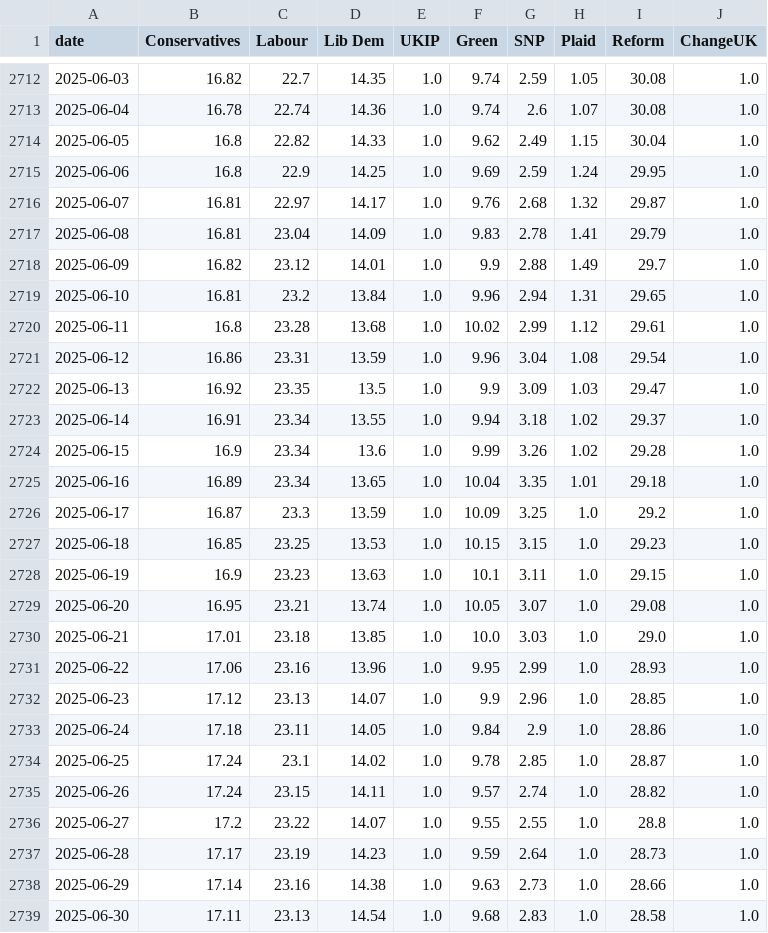
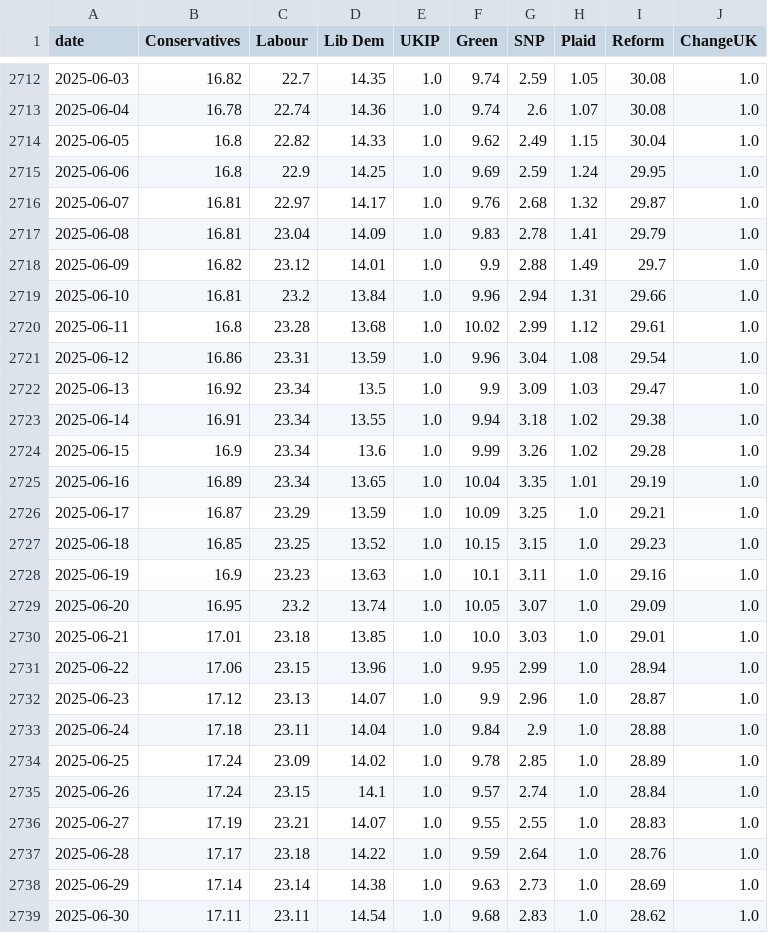
Before and after one commit to scottbar/polls, a CSV file: uk-polls-all.csv, drawn as a sheet; only a part is shown, gaps mark what is left out; the diff covers the shown part only.

```diff
--- a/uk-polls-all.csv
+++ b/uk-polls-all.csv
@@ -2718,22 +2718,22 @@ date,Conservatives,Labour,Lib Dem,UKIP,Green,SNP,Plaid,Reform,ChangeUK
 2025-06-09,16.82,23.12,14.01,1.0,9.9,2.88,1.49,29.7,1.0
-2025-06-10,16.81,23.2,13.84,1.0,9.96,2.94,1.31,29.65,1.0
+2025-06-10,16.81,23.2,13.84,1.0,9.96,2.94,1.31,29.66,1.0
 2025-06-11,16.8,23.28,13.68,1.0,10.02,2.99,1.12,29.61,1.0
 2025-06-12,16.86,23.31,13.59,1.0,9.96,3.04,1.08,29.54,1.0
-2025-06-13,16.92,23.35,13.5,1.0,9.9,3.09,1.03,29.47,1.0
-2025-06-14,16.91,23.34,13.55,1.0,9.94,3.18,1.02,29.37,1.0
+2025-06-13,16.92,23.34,13.5,1.0,9.9,3.09,1.03,29.47,1.0
+2025-06-14,16.91,23.34,13.55,1.0,9.94,3.18,1.02,29.38,1.0
 2025-06-15,16.9,23.34,13.6,1.0,9.99,3.26,1.02,29.28,1.0
-2025-06-16,16.89,23.34,13.65,1.0,10.04,3.35,1.01,29.18,1.0
-2025-06-17,16.87,23.3,13.59,1.0,10.09,3.25,1.0,29.2,1.0
-2025-06-18,16.85,23.25,13.53,1.0,10.15,3.15,1.0,29.23,1.0
-2025-06-19,16.9,23.23,13.63,1.0,10.1,3.11,1.0,29.15,1.0
-2025-06-20,16.95,23.21,13.74,1.0,10.05,3.07,1.0,29.08,1.0
-2025-06-21,17.01,23.18,13.85,1.0,10.0,3.03,1.0,29.0,1.0
-2025-06-22,17.06,23.16,13.96,1.0,9.95,2.99,1.0,28.93,1.0
-2025-06-23,17.12,23.13,14.07,1.0,9.9,2.96,1.0,28.85,1.0
-2025-06-24,17.18,23.11,14.05,1.0,9.84,2.9,1.0,28.86,1.0
-2025-06-25,17.24,23.1,14.02,1.0,9.78,2.85,1.0,28.87,1.0
-2025-06-26,17.24,23.15,14.11,1.0,9.57,2.74,1.0,28.82,1.0
-2025-06-27,17.2,23.22,14.07,1.0,9.55,2.55,1.0,28.8,1.0
-2025-06-28,17.17,23.19,14.23,1.0,9.59,2.64,1.0,28.73,1.0
-2025-06-29,17.14,23.16,14.38,1.0,9.63,2.73,1.0,28.66,1.0
-2025-06-30,17.11,23.13,14.54,1.0,9.68,2.83,1.0,28.58,1.0
+2025-06-16,16.89,23.34,13.65,1.0,10.04,3.35,1.01,29.19,1.0
+2025-06-17,16.87,23.29,13.59,1.0,10.09,3.25,1.0,29.21,1.0
+2025-06-18,16.85,23.25,13.52,1.0,10.15,3.15,1.0,29.23,1.0
+2025-06-19,16.9,23.23,13.63,1.0,10.1,3.11,1.0,29.16,1.0
+2025-06-20,16.95,23.2,13.74,1.0,10.05,3.07,1.0,29.09,1.0
+2025-06-21,17.01,23.18,13.85,1.0,10.0,3.03,1.0,29.01,1.0
+2025-06-22,17.06,23.15,13.96,1.0,9.95,2.99,1.0,28.94,1.0
+2025-06-23,17.12,23.13,14.07,1.0,9.9,2.96,1.0,28.87,1.0
+2025-06-24,17.18,23.11,14.04,1.0,9.84,2.9,1.0,28.88,1.0
+2025-06-25,17.24,23.09,14.02,1.0,9.78,2.85,1.0,28.89,1.0
+2025-06-26,17.24,23.15,14.1,1.0,9.57,2.74,1.0,28.84,1.0
+2025-06-27,17.19,23.21,14.07,1.0,9.55,2.55,1.0,28.83,1.0
+2025-06-28,17.17,23.18,14.22,1.0,9.59,2.64,1.0,28.76,1.0
+2025-06-29,17.14,23.14,14.38,1.0,9.63,2.73,1.0,28.69,1.0
+2025-06-30,17.11,23.11,14.54,1.0,9.68,2.83,1.0,28.62,1.0
```
Also changed, not shown: 2 added rows and 94 edited cells elsewhere in this file, uk-polls.csv.
